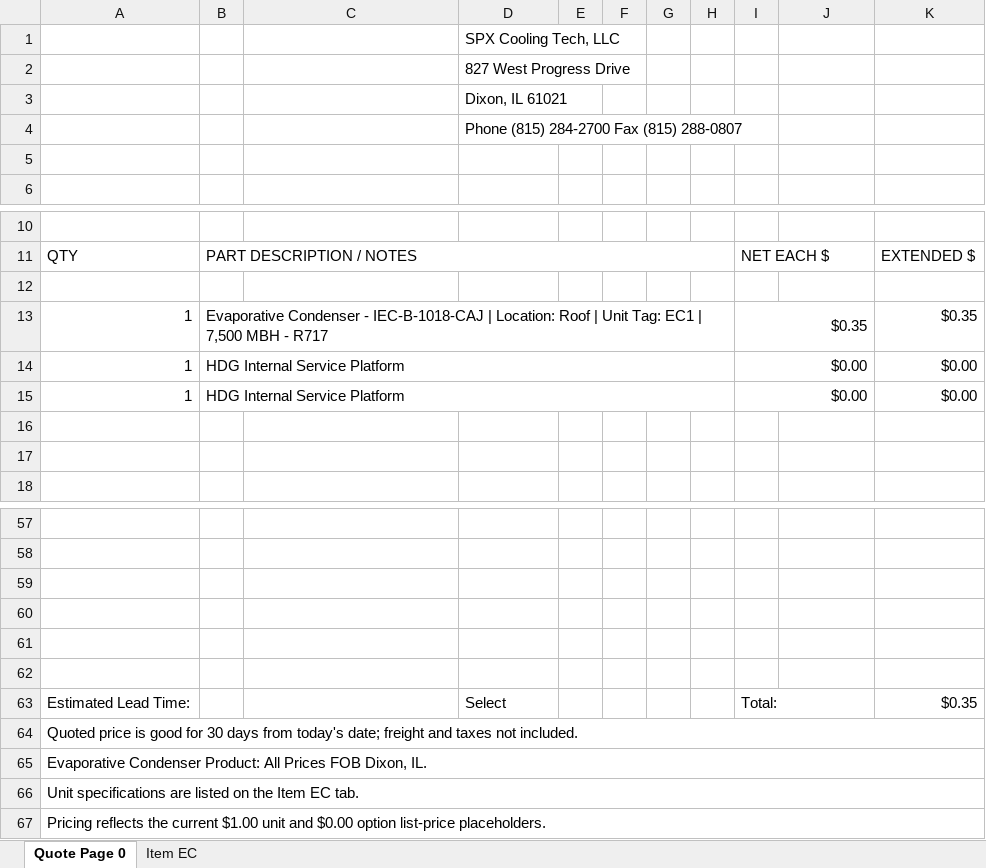
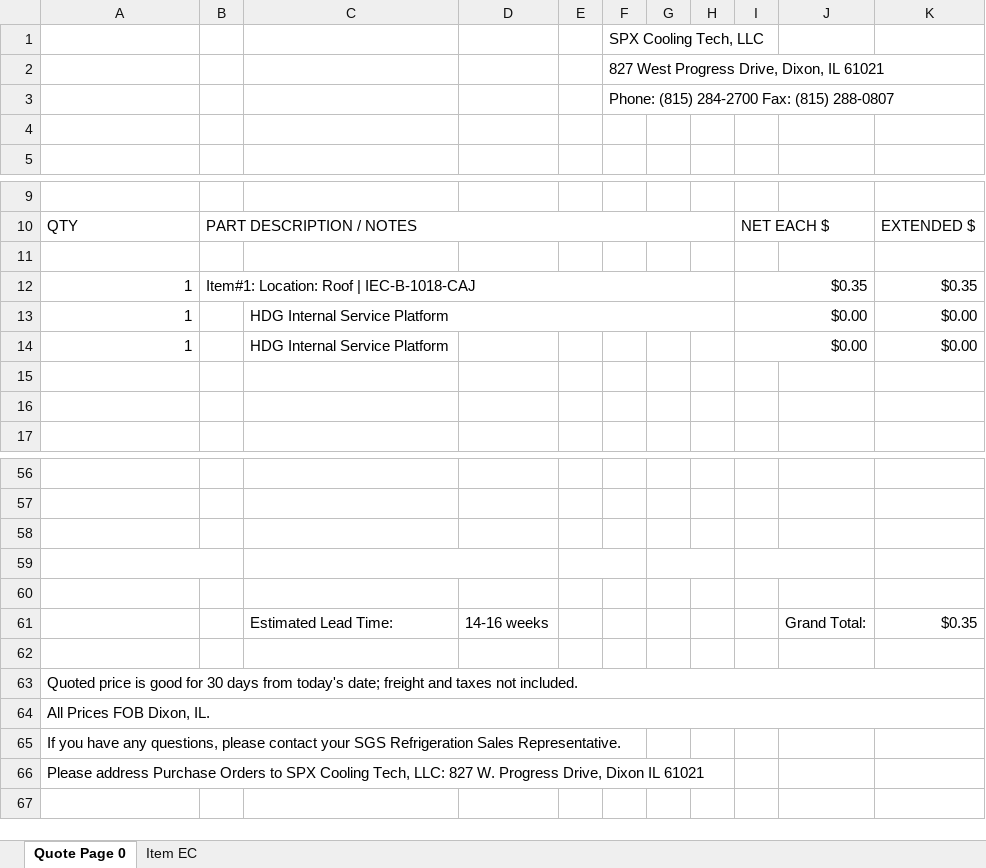
Before and after one commit to cbbobcat15/SelectSGS-Web, an Excel workbook: quote-template.xlsx, sheet Quote Page 0, drawn as a sheet; only a part is shown, gaps mark what is left out; values as stored, in another font and other column widths than the file's, no cell formats; charts and pictures not drawn; removed rows and columns are numbered as before the commit, all else as after; the diff names each change by its address in the sheet, - before the commit and + after, or states it on an @@ line.

Commit message:
Was pushing wrong quote template file, should be updated now

```diff
--- a/quote-template.xlsx (sheet Quote Page 0)
+++ b/quote-template.xlsx (sheet Quote Page 0)
-row 1:  |  |  | SPX Cooling Tech, LLC
-row 2:  |  |  | 827 West Progress Drive
-row 3:  |  |  | Dixon, IL 61021
-row 4:  |  |  | Phone (815) 284-2700 Fax (815) 288-0807
+row 1:  |  |  |  |  | SPX Cooling Tech, LLC
+row 2:  |  |  |  |  | 827 West Progress Drive, Dixon, IL 61021
+row 3:  |  |  |  |  | Phone: (815) 284-2700 Fax: (815) 288-0807
-B12: Evaporative Condenser - IEC-B-1018-CAJ | Location: Roof | Unit Tag: EC1 | 7,500 MBH - R717
+B12: Item#1: Location: Roof | IEC-B-1018-CAJ
-B13:B14: HDG Internal Service Platform
+B13:B14: (empty)
-B14:H14 merged
-C13:C14: (empty)
+C13:C14: HDG Internal Service Platform
+C13:H13 merged
-B15:H15 merged
+A59:B59 merged
+C59:D59 merged
+E59:F59 merged
+G59:H59 merged
+I59:J59 merged
+row 61:  |  | Estimated Lead Time: | 14-16 weeks |  |  |  |  |  | Grand Total: | $0.35
-row 63: Estimated Lead Time: |  |  | Select |  |  |  |  | Total: |  | $0.35
-A64: Evaporative Condenser Product: All Prices FOB Dixon, IL.
+A64: All Prices FOB Dixon, IL.
-A65: Unit specifications are listed on the Item EC tab.
+A65: If you have any questions, please contact your SGS Refrigeration Sales Representative.
-A66:K66 merged
-A66: Pricing reflects the current $1.00 unit and $0.00 option list-price placeholders.
+A66: Please address Purchase Orders to SPX Cooling Tech, LLC: 827 W. Progress Drive, Dixon IL 61021
-A67:K67 merged
```
Also changed, not shown: sheet Item EC, cell formats, charts or pictures, 2 other files.
